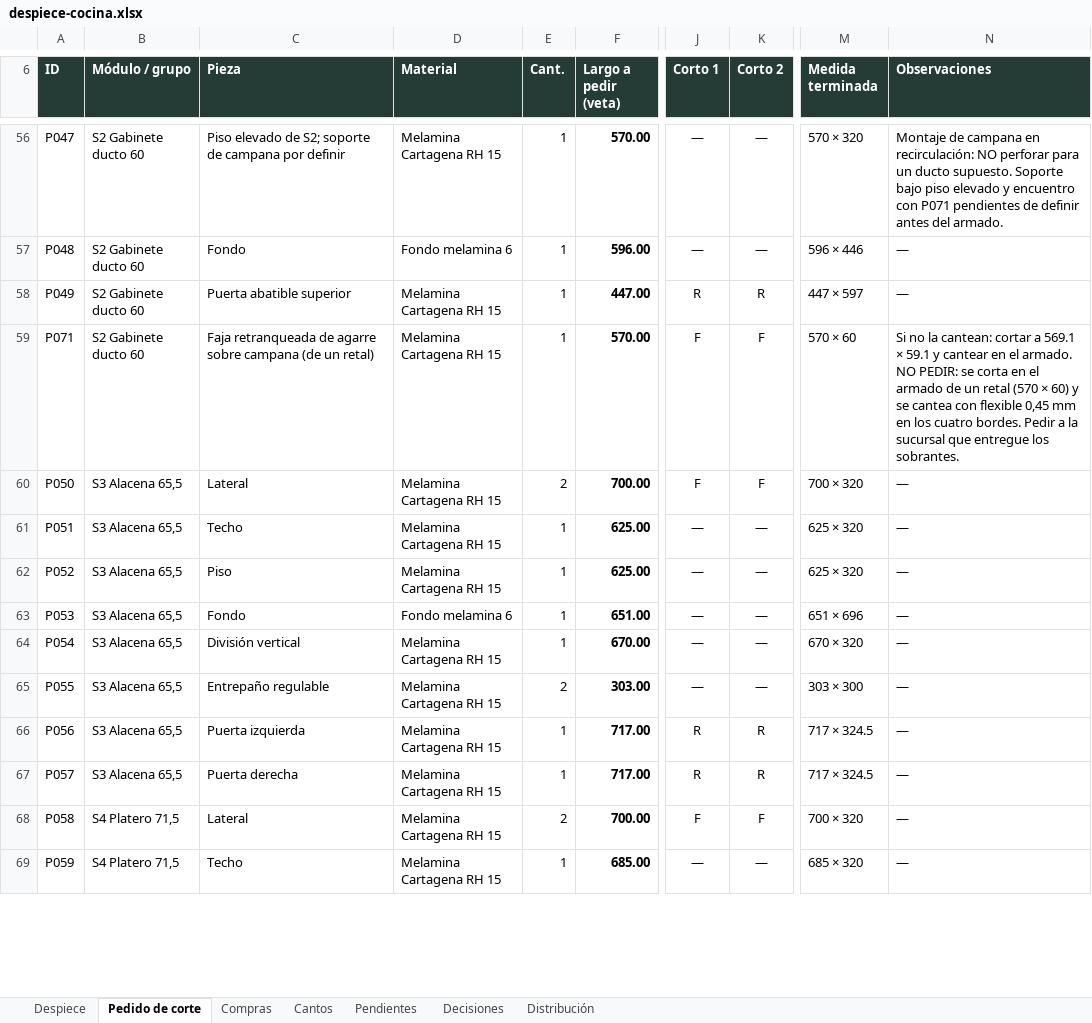
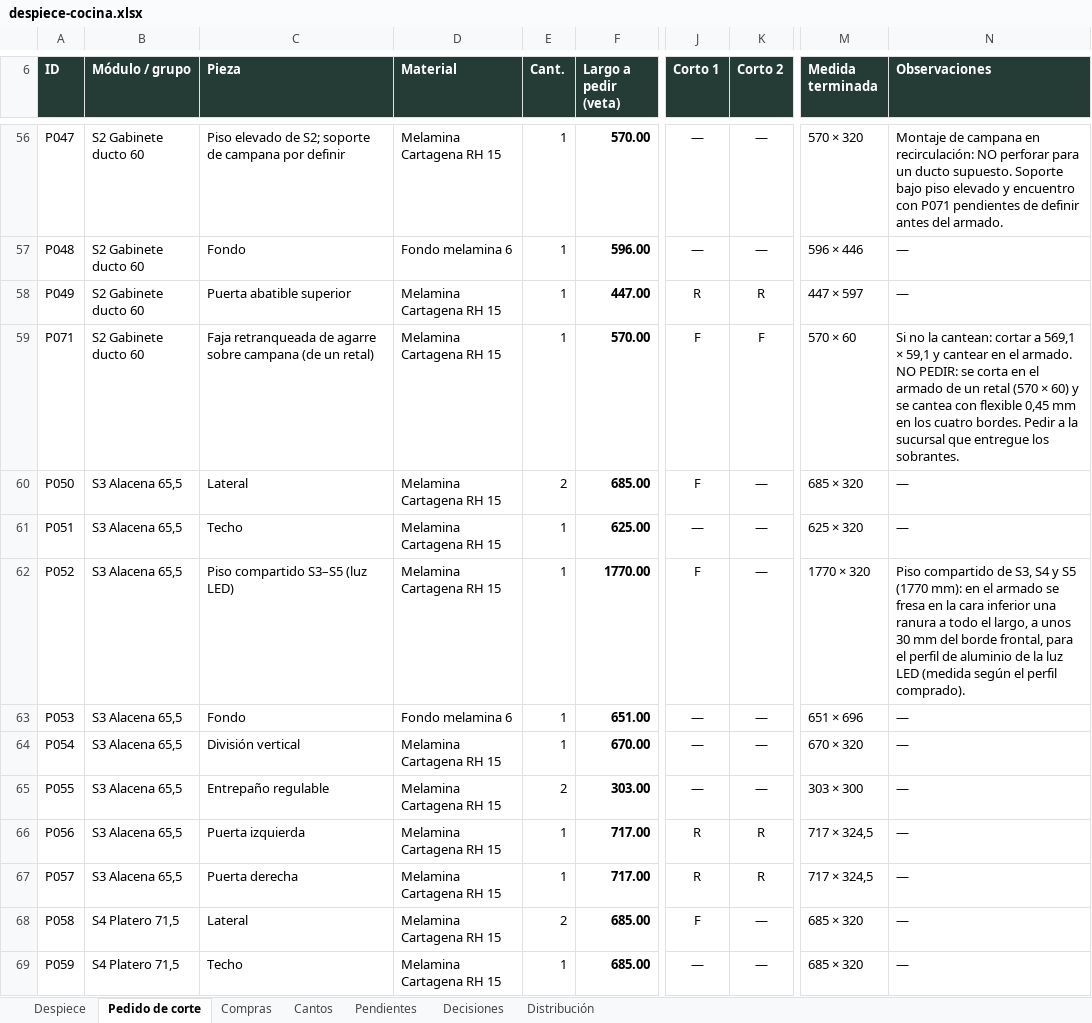
Before and after one commit to williamppmm/espacios-3d, an Excel workbook: despiece-cocina.xlsx, sheet Pedido de corte, drawn as a sheet; only a part is shown, gaps mark what is left out; values as stored, in another font and other column widths than the file's, no borders; the diff covers the shown part only; the diff names each change by its address in the sheet, - before the commit and + after, or states it on an @@ line.

Commit message:
Actualiza cantos y piso continuo superior para luz LED

```diff
--- a/despiece-cocina.xlsx (sheet Pedido de corte)
+++ b/despiece-cocina.xlsx (sheet Pedido de corte)
-N59 (Observaciones): …cortar a 569.1 × 59.1 y cantear…
+N59 (Observaciones): …cortar a 569,1 × 59,1 y cantear…
-F60 (Largo a pedir (veta)): 700.00
+F60 (Largo a pedir (veta)): 685.00
-K60 (Corto 2): F
+K60 (Corto 2): —
-M60 (Medida terminada): 700 × 320
+M60 (Medida terminada): 685 × 320
-C62 (Pieza): Piso
+C62 (Pieza): Piso compartido S3–S5 (luz LED)
-F62 (Largo a pedir (veta)): 625.00
+F62 (Largo a pedir (veta)): 1770.00
-J62 (Corto 1): —
+J62 (Corto 1): F
-M62 (Medida terminada): 625 × 320
+M62 (Medida terminada): 1770 × 320
-N62 (Observaciones): —
+N62 (Observaciones): Piso compartido de S3, S4 y S5 (1770 mm): en el armado se fresa en la cara inferior una ranura a todo el largo, a unos 30 mm del borde frontal, para el perfil de aluminio de la luz LED (medida según el perfil comprado).
-M66:M67 (Medida terminada): 717 × 324.5
+M66:M67 (Medida terminada): 717 × 324,5
-F68 (Largo a pedir (veta)): 700.00
+F68 (Largo a pedir (veta)): 685.00
-K68 (Corto 2): F
+K68 (Corto 2): —
-M68 (Medida terminada): 700 × 320
+M68 (Medida terminada): 685 × 320
```
Also changed, not shown: 2 added rows, 5 removed rows and 28 edited cells elsewhere in this sheet, sheet Despiece, sheet Compras, sheet Decisiones, sheet Cantos, sheet Pendientes, sheet Distribución, formulas that keep their value, compras-proyecto.xlsx, despiece-bano.xlsx, 9 other files.
